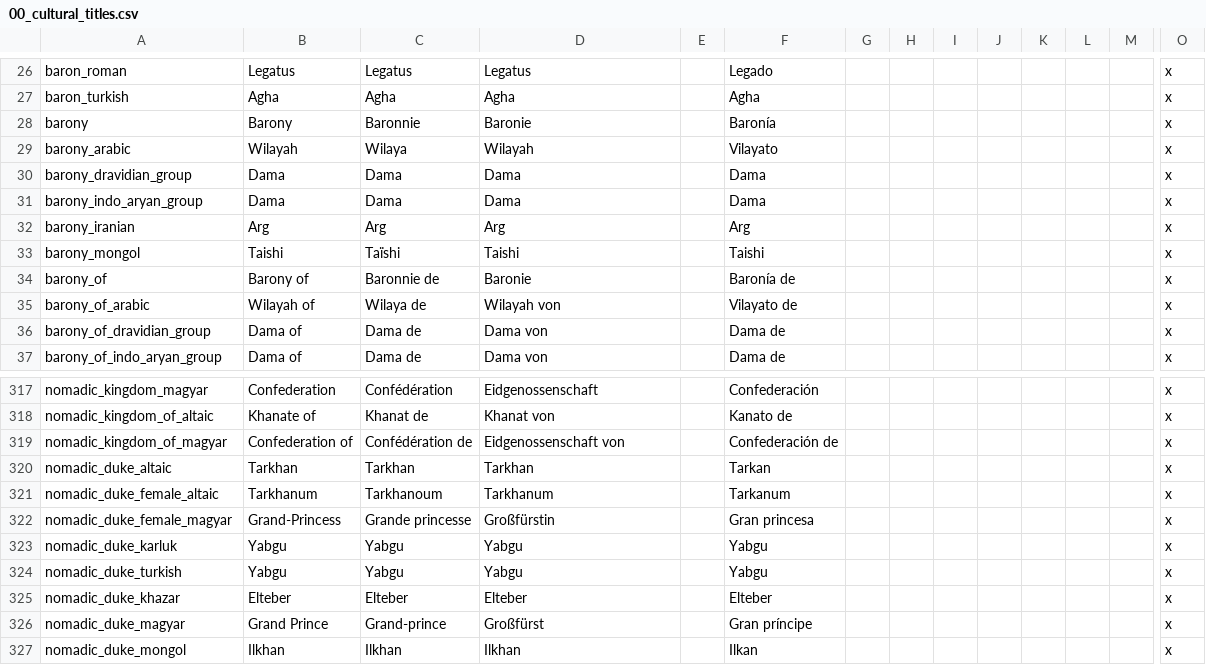
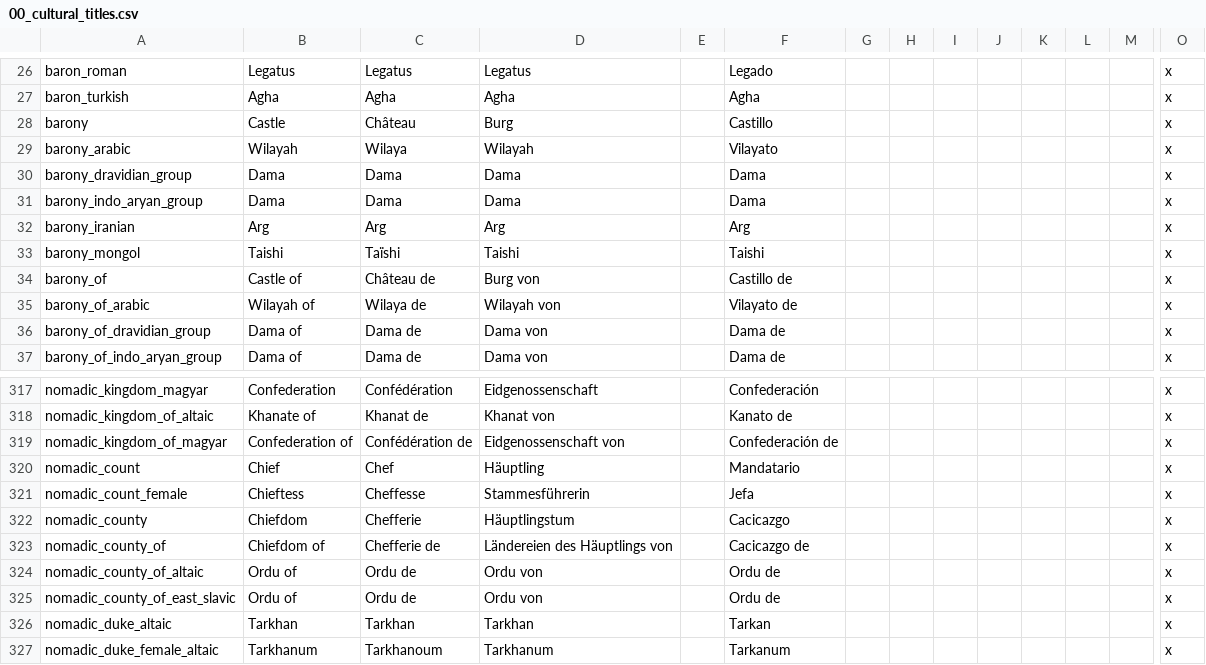
Before and after one commit to Aerotinge/TingedSlate, a CSV file: localisation/00_cultural_titles.csv, drawn as a sheet; only a part is shown, gaps mark what is left out; the shorter side is filled out with more unchanged rows; rows hold the shown columns only; the diff names each change by its address in the sheet, - before the commit and + after, or states it on an @@ line.

```diff
--- a/localisation/00_cultural_titles.csv
+++ b/localisation/00_cultural_titles.csv
-B28: Barony
+B28: Castle
-C28: Baronnie
+C28: Château
-D28: Baronie
+D28: Burg
-F28: Baronía
+F28: Castillo
-B34: Barony of
+B34: Castle of
-C34: Baronnie de
+C34: Château de
-D34: Baronie
+D34: Burg von
-F34: Baronía de
+F34: Castillo de
+row 320: nomadic_count | Chief | Chef | Häuptling |  | Mandatario |  |  |  |  |  |  |  | x
+row 321: nomadic_count_female | Chieftess | Cheffesse | Stammesführerin |  | Jefa |  |  |  |  |  |  |  | x
+row 322: nomadic_county | Chiefdom | Chefferie | Häuptlingstum |  | Cacicazgo |  |  |  |  |  |  |  | x
+row 323: nomadic_county_of | Chiefdom of | Chefferie de | Ländereien des Häuptlings von |  | Cacicazgo de |  |  |  |  |  |  |  | x
+row 324: nomadic_county_of_altaic | Ordu of | Ordu de | Ordu von |  | Ordu de |  |  |  |  |  |  |  | x
+row 325: nomadic_county_of_east_slavic | Ordu of | Ordu de | Ordu von |  | Ordu de |  |  |  |  |  |  |  | x
```
Also changed, not shown: localisation/00_governments.csv, 18 other files.
